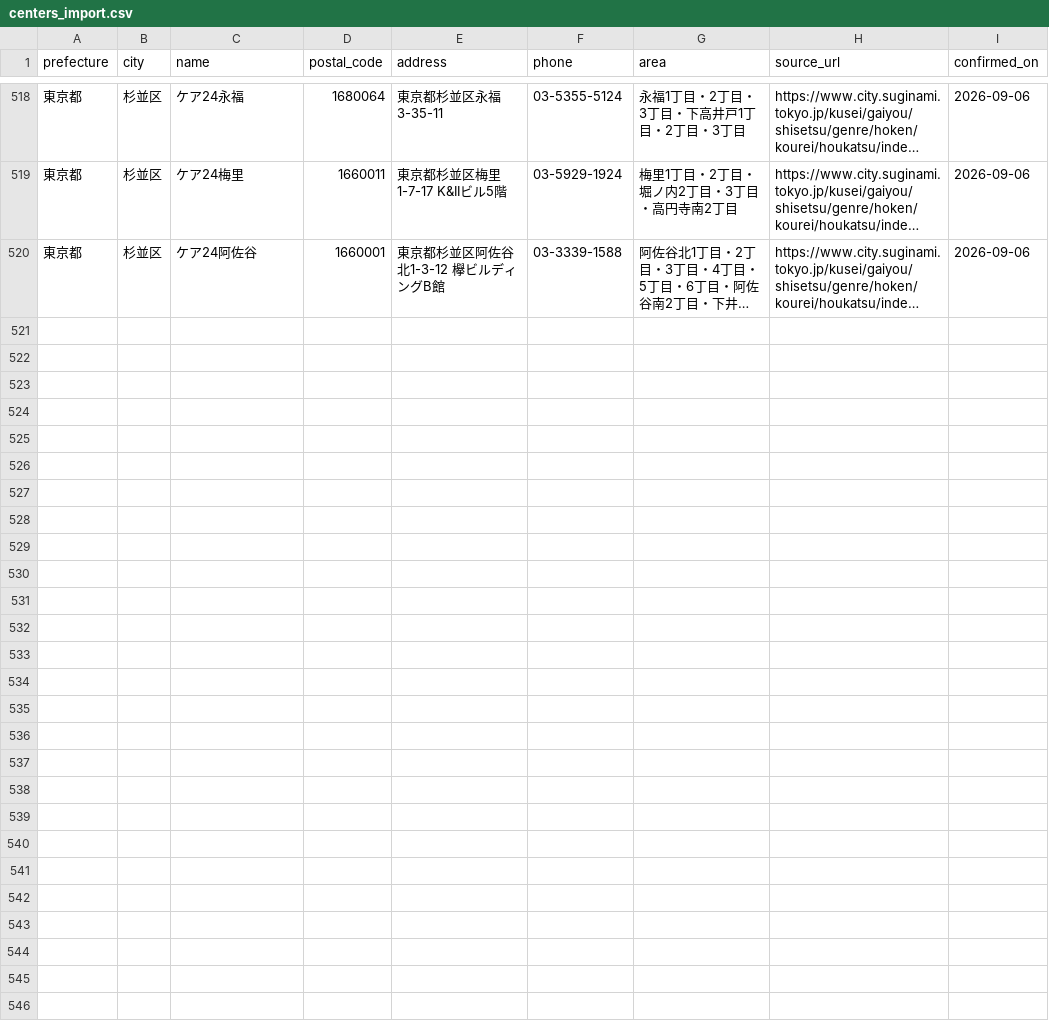
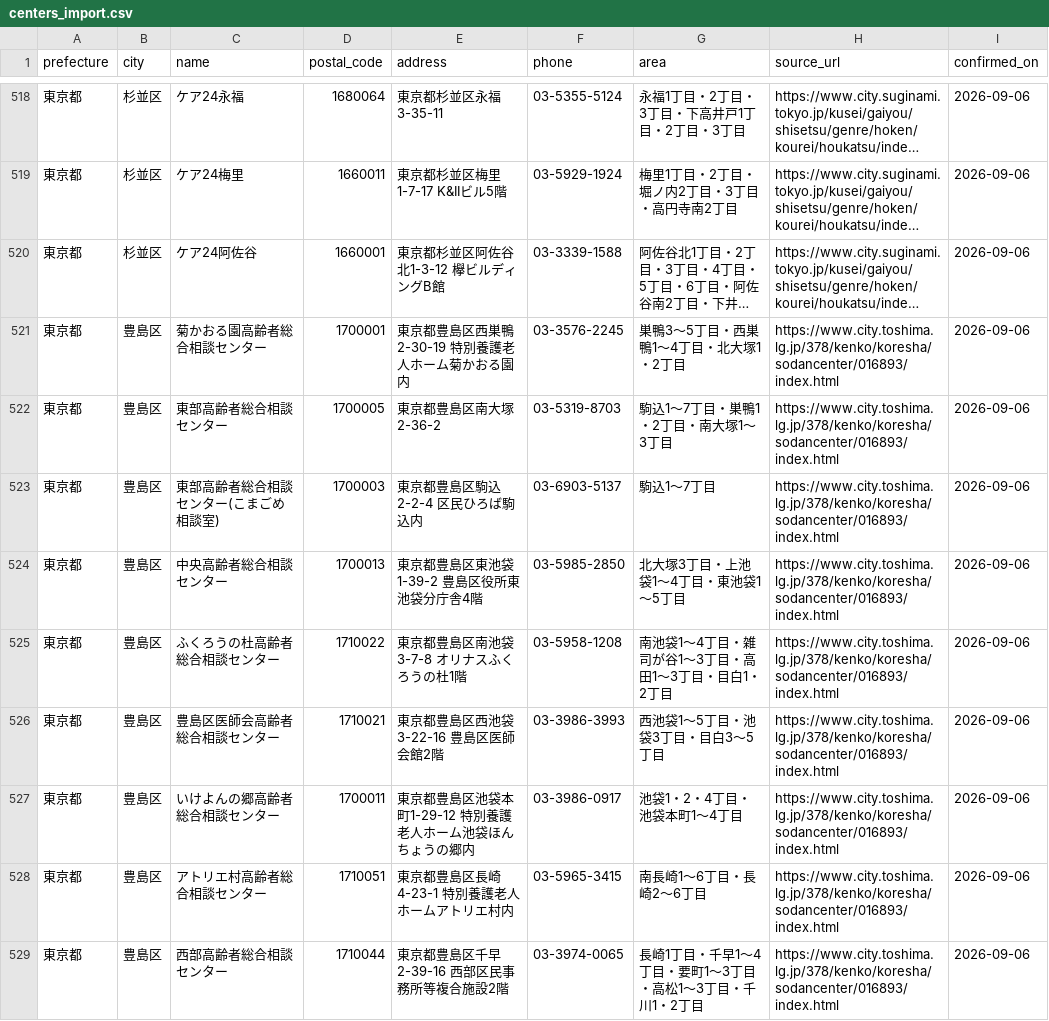
Before and after one commit to shuumeg/holly-village-app, a CSV file: data/centers_import.csv, drawn as a sheet; only a part is shown, gaps mark what is left out; long unchanged cells end in …; the diff names each change by its address in the sheet, - before the commit and + after, or states it on an @@ line.

```diff
--- a/data/centers_import.csv
+++ b/data/centers_import.csv
+row 521: 東京都 | 豊島区 | 菊かおる園高齢者総合相談センター | 1700001 | 東京都豊島区西巣鴨2-30-19 特別養護老人ホーム菊かおる園内 | 03-3576-2245 | 巣鴨3〜5丁目・西巣鴨1〜4丁目・北大塚1・2丁目 | https://www.city.toshima.lg.jp/378/kenko/koresha/sodancenter/016893/index.html | 2026-09-06
+row 522: 東京都 | 豊島区 | 東部高齢者総合相談センター | 1700005 | 東京都豊島区南大塚2-36-2 | 03-5319-8703 | 駒込1〜7丁目・巣鴨1・2丁目・南大塚1〜3丁目 | https://www.city.toshima.lg.jp/378/kenko/koresha/sodancenter/016893/index.html | 2026-09-06
+row 523: 東京都 | 豊島区 | 東部高齢者総合相談センター(こまごめ相談室) | 1700003 | 東京都豊島区駒込2-2-4 区民ひろば駒込内 | 03-6903-5137 | 駒込1〜7丁目 | https://www.city.toshima.lg.jp/378/kenko/koresha/sodancenter/016893/index.html | 2026-09-06
+row 524: 東京都 | 豊島区 | 中央高齢者総合相談センター | 1700013 | 東京都豊島区東池袋1-39-2 豊島区役所東池袋分庁舎4階 | 03-5985-2850 | 北大塚3丁目・上池袋1〜4丁目・東池袋1〜5丁目 | https://www.city.toshima.lg.jp/378/kenko/koresha/sodancenter/016893/index.html | 2026-09-06
+row 525: 東京都 | 豊島区 | ふくろうの杜高齢者総合相談センター | 1710022 | 東京都豊島区南池袋3-7-8 オリナスふくろうの杜1階 | 03-5958-1208 | 南池袋1〜4丁目・雑司が谷1〜3丁目・高田1〜3丁目・目白1・2丁目 | https://www.city.toshima.lg.jp/378/kenko/koresha/sodancenter/016893/index.html | 2026-09-06
+row 526: 東京都 | 豊島区 | 豊島区医師会高齢者総合相談センター | 1710021 | 東京都豊島区西池袋3-22-16 豊島区医師会館2階 | 03-3986-3993 | 西池袋1〜5丁目・池袋3丁目・目白3〜5丁目 | https://www.city.toshima.lg.jp/378/kenko/koresha/sodancenter/016893/index.html | 2026-09-06
+row 527: 東京都 | 豊島区 | いけよんの郷高齢者総合相談センター | 1700011 | 東京都豊島区池袋本町1-29-12 特別養護老人ホーム池袋ほんちょうの郷内 | 03-3986-0917 | 池袋1・2・4丁目・池袋本町1〜4丁目 | https://www.city.toshima.lg.jp/378/kenko/koresha/sodancenter/016893/index.html | 2026-09-06
+row 528: 東京都 | 豊島区 | アトリエ村高齢者総合相談センター | 1710051 | 東京都豊島区長崎4-23-1 特別養護老人ホームアトリエ村内 | 03-5965-3415 | 南長崎1〜6丁目・長崎2〜6丁目 | https://www.city.toshima.lg.jp/378/kenko/koresha/sodancenter/016893/index.html | 2026-09-06
+row 529: 東京都 | 豊島区 | 西部高齢者総合相談センター | 1710044 | 東京都豊島区千早2-39-16 西部区民事務所等複合施設2階 | 03-3974-0065 | 長崎1丁目・千早1〜4丁目・要町1〜3丁目・高松1〜3丁目・千川1・2丁目 | https://www.city.toshima.lg.jp/378/kenko/koresha/sodancenter/016893/index.html | 2026-09-06
```
Also changed, not shown: data/centers.csv.
